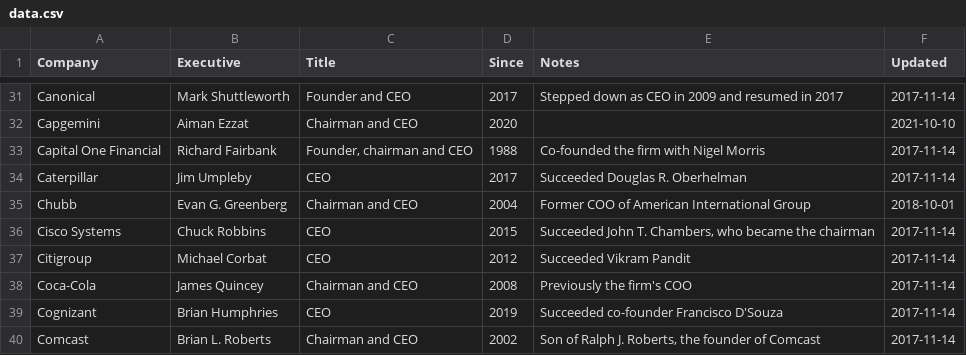
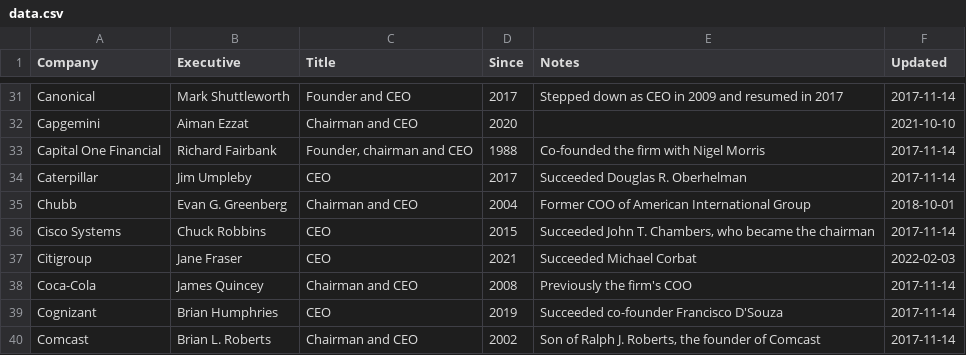
Before and after one commit to dylanroy/ceo-dataset, a CSV file: data.csv, drawn as a sheet; only a part is shown, gaps mark what is left out.

Commit message:
Latest data: Thu Feb  3 18:03:52 UTC 2022

```diff
--- a/data.csv
+++ b/data.csv
@@ -36,3 +36,3 @@ Chubb,Evan G. Greenberg,Chairman and CEO,2004,Former COO of American Internation
 Cisco Systems,Chuck Robbins,CEO,2015,"Succeeded John T. Chambers, who became the chairman",2017-11-14
-Citigroup,Michael Corbat,CEO,2012,Succeeded Vikram Pandit,2017-11-14
+Citigroup,Jane Fraser,CEO,2021,Succeeded Michael Corbat,2022-02-03
 Coca-Cola,James Quincey,Chairman and CEO,2008,Previously the firm's COO,2017-11-14
```
